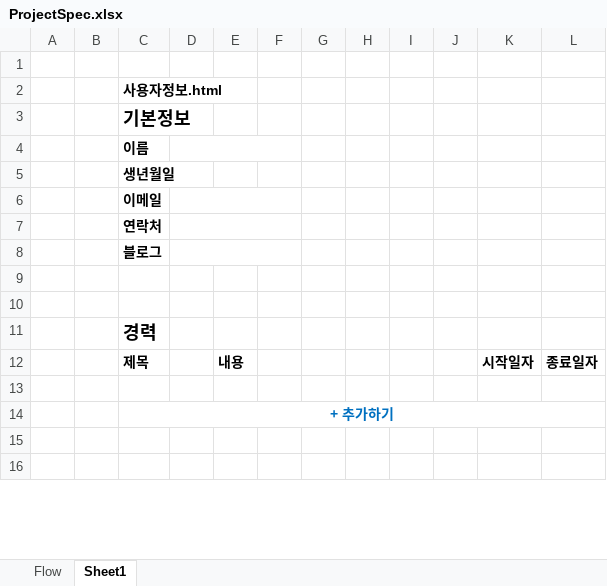
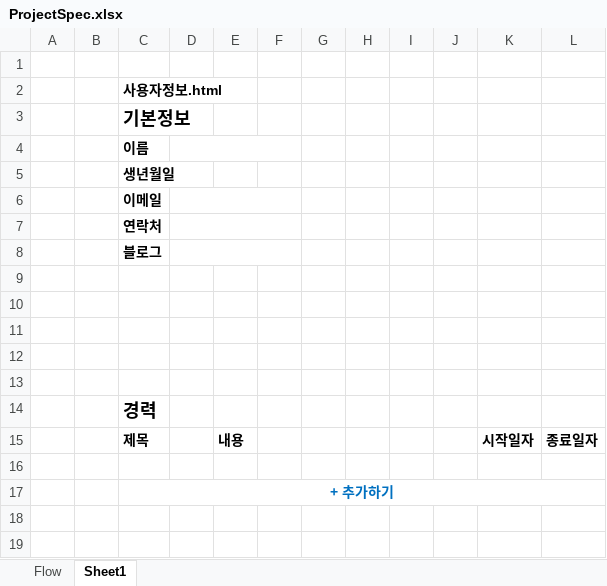
Before and after one commit to HoonDragonite/AboutMe, an Excel workbook: ProjectSpec.xlsx, sheet Sheet1, drawn as a sheet; only a part is shown; values as stored, in another font and other column widths than the file's, no borders; removed rows and columns are numbered as before the commit, all else as after; the diff covers the shown part only; the diff names each change by its address in the sheet, - before the commit and + after, or states it on an @@ line.

Commit message:
Project Mark-up Create

```diff
--- a/ProjectSpec.xlsx (sheet Sheet1)
+++ b/ProjectSpec.xlsx (sheet Sheet1)
-column F, empty
+column G, empty
-D4:F4 merged
+D4:F4 merged
-D6:F6 merged
+D6:F6 merged
-D7:F7 merged
+D7:F7 merged
-D8:F8 merged
+D8:F8 merged
+row 11: (empty)
+row 12: (empty)
+row 13: (empty)
```
Also changed, not shown: 7 added rows, 8 removed rows, 4 edited cells, cell formats and merged cells elsewhere in this sheet, 7 other files.
